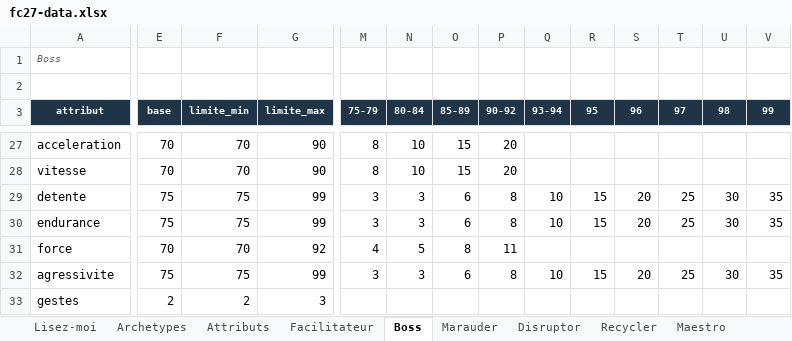
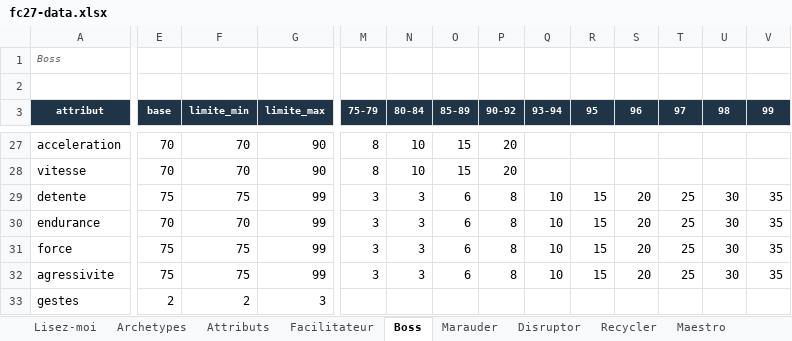
Before and after one commit to Akunesquik/builderproclubs, an Excel workbook: data/fc27-data.xlsx, sheet Boss, drawn as a sheet; only a part is shown, gaps mark what is left out; values as stored, in another font and other column widths than the file's, no borders; the diff names each change by its address in the sheet, - before the commit and + after, or states it on an @@ line.

```diff
--- a/data/fc27-data.xlsx (sheet Boss)
+++ b/data/fc27-data.xlsx (sheet Boss)
-E30 (base): 75
+E30 (base): 70
-F30 (limite_min): 75
+F30 (limite_min): 70
-E31 (base): 70
+E31 (base): 75
-F31 (limite_min): 70
+F31 (limite_min): 75
-G31 (limite_max): 92
+G31 (limite_max): 99
-M31 (75-79): 4
+M31 (75-79): 3
-N31 (80-84): 5
+N31 (80-84): 3
-O31 (85-89): 8
+O31 (85-89): 6
-P31 (90-92): 11
+P31 (90-92): 8
-Q31 (93-94): (empty)
+Q31 (93-94): 10
-R31 (95): (empty)
+R31 (95): 15
-S31 (96): (empty)
+S31 (96): 20
-T31 (97): (empty)
+T31 (97): 25
-U31 (98): (empty)
+U31 (98): 30
-V31 (99): (empty)
+V31 (99): 35
```
Also changed, not shown: sheet Facilitateur, sheet Disruptor, sheet PlayStyles, sheet Creator, 3 other files.
